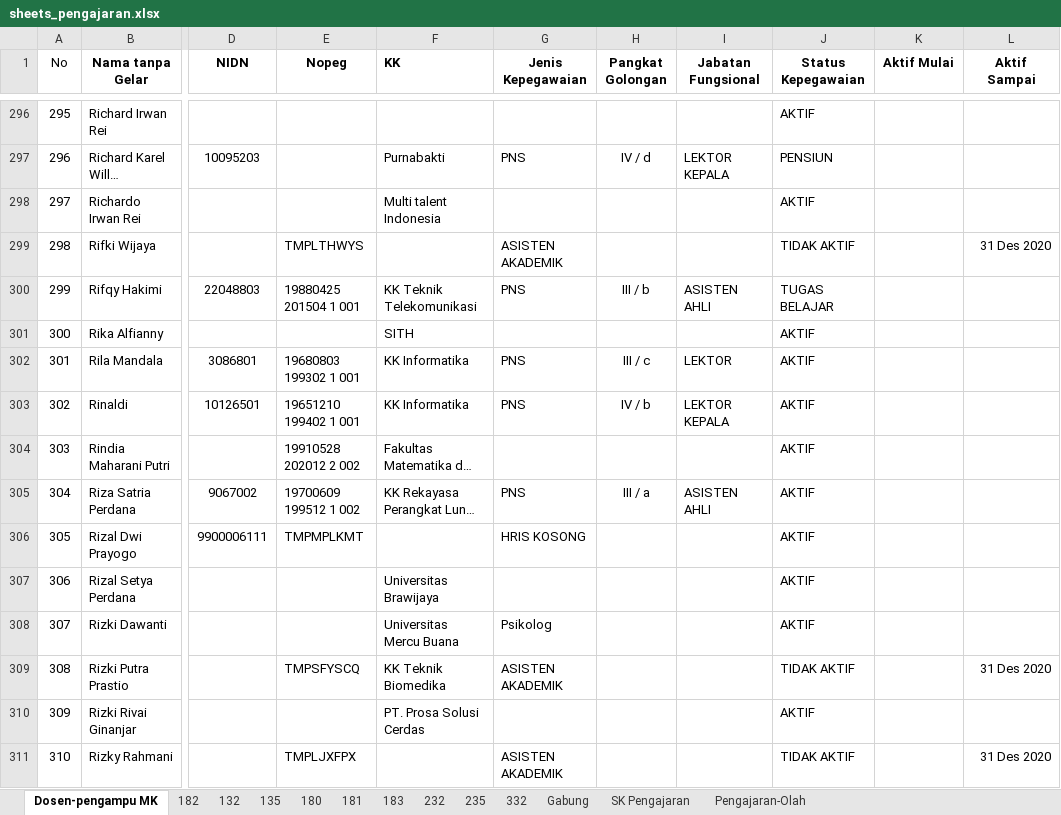
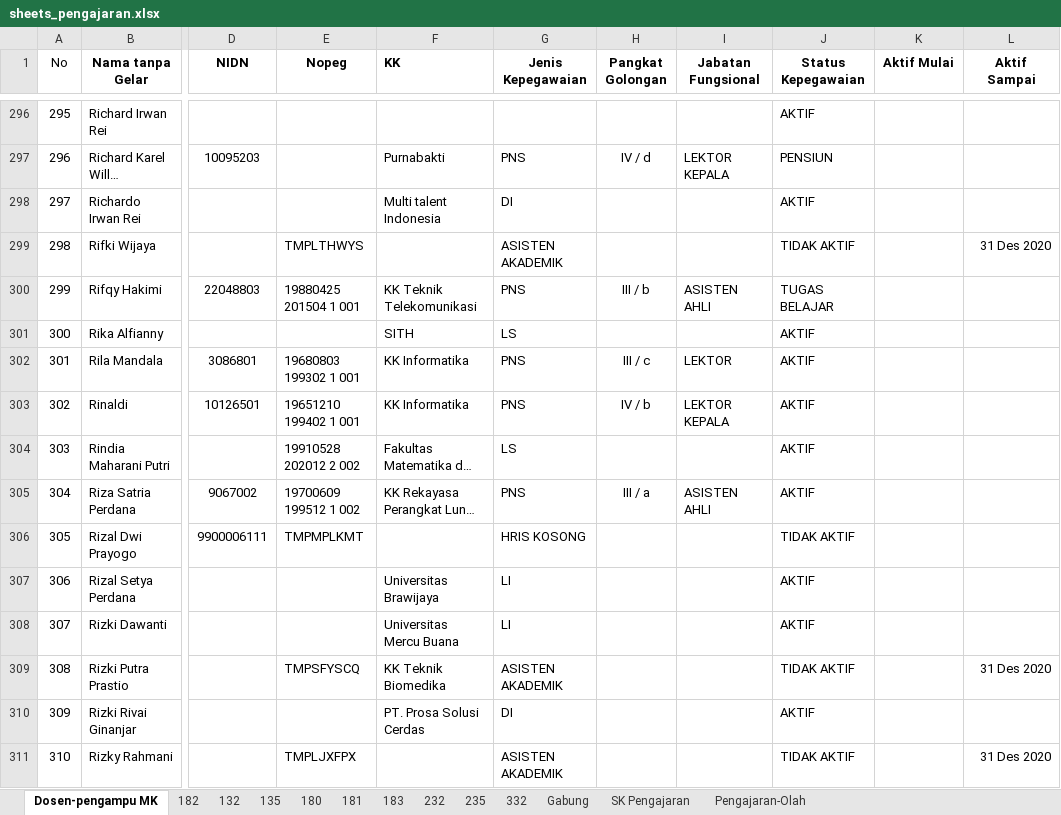
Before and after one commit to novelxv/SISKA, an Excel workbook: backend/sheets/sheets_pengajaran.xlsx, sheet Dosen-pengampu MK, drawn as a sheet; only a part is shown, gaps mark what is left out; long unchanged cells end in …; values as stored, in another font and other column widths than the file's, no borders; charts and pictures not drawn; the diff covers the shown part only; the diff names each change by its address in the sheet, - before the commit and + after, or states it on an @@ line.

```diff
--- a/backend/sheets/sheets_pengajaran.xlsx (sheet Dosen-pengampu MK)
+++ b/backend/sheets/sheets_pengajaran.xlsx (sheet Dosen-pengampu MK)
-G298 (Jenis Kepegawaian): (empty)
+G298 (Jenis Kepegawaian): DI
-G301 (Jenis Kepegawaian): (empty)
+G301 (Jenis Kepegawaian): LS
-G304 (Jenis Kepegawaian): (empty)
+G304 (Jenis Kepegawaian): LS
-J306 (Status Kepegawaian): AKTIF
+J306 (Status Kepegawaian): TIDAK AKTIF
-G307 (Jenis Kepegawaian): (empty)
+G307 (Jenis Kepegawaian): LI
-G308 (Jenis Kepegawaian): Psikolog
+G308 (Jenis Kepegawaian): LI
-G310 (Jenis Kepegawaian): (empty)
+G310 (Jenis Kepegawaian): DI
```
Also changed, not shown: 153 edited cells elsewhere in this sheet, 5 other files.
